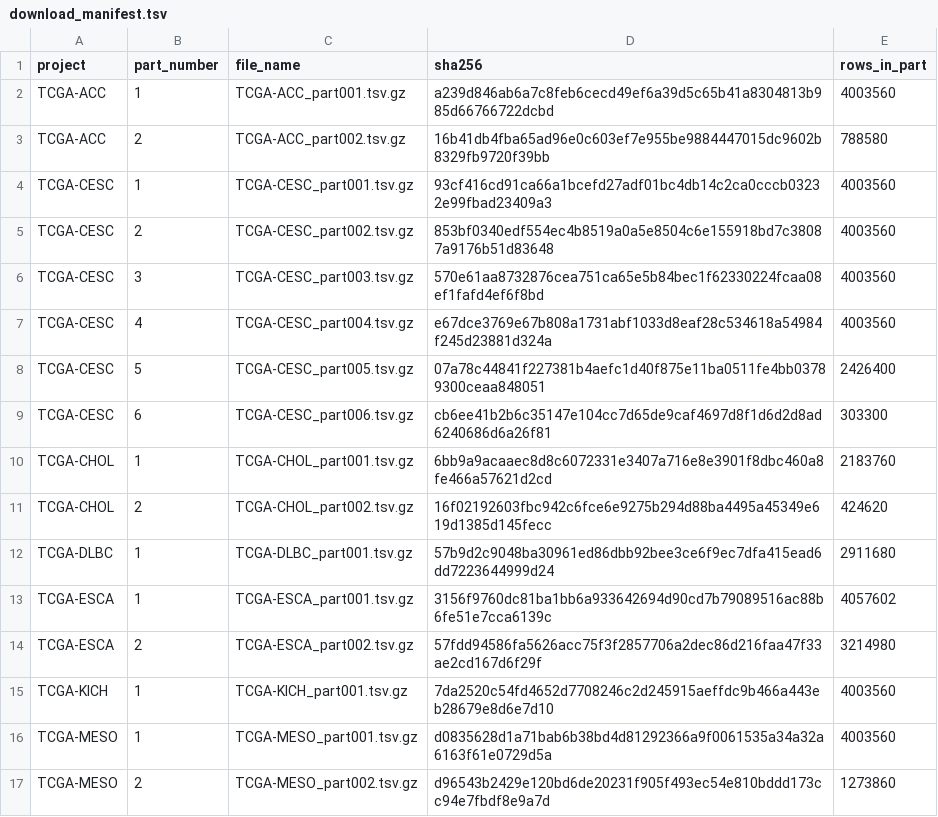
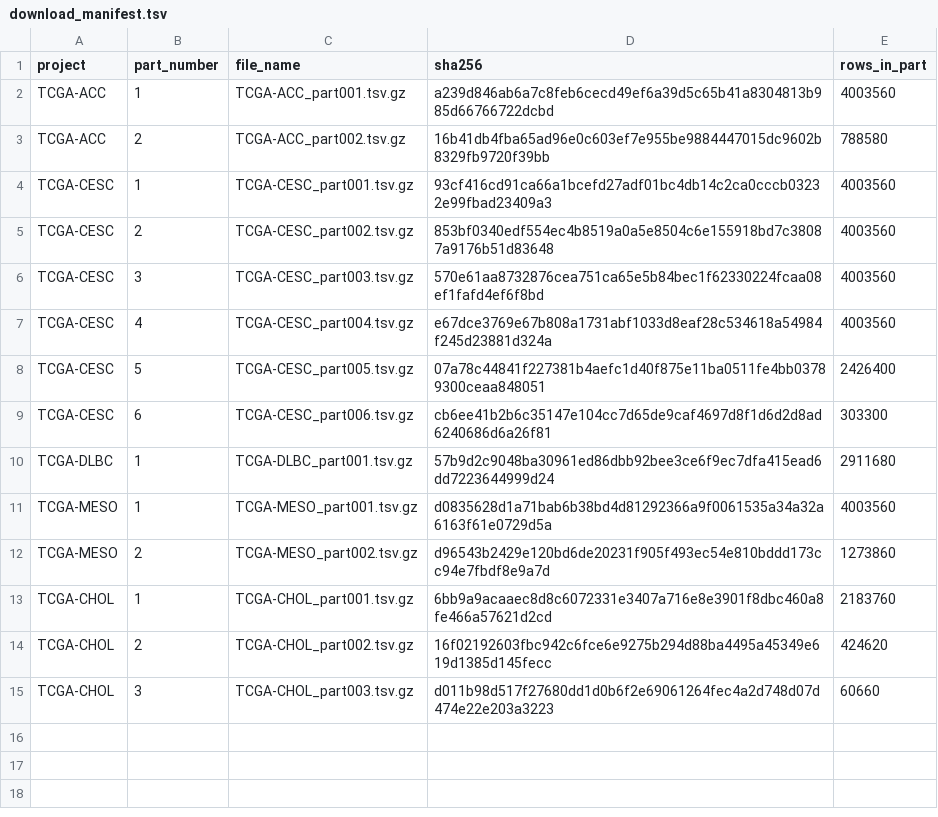
Before and after one commit to emailforgabrielle-commits/tcga-expression-rebuild-receipts, a TSV file: download_manifest.tsv, drawn as a sheet.

Commit message:
update: download manifest

```diff
--- a/download_manifest.tsv
+++ b/download_manifest.tsv
@@ -9,9 +9,7 @@ TCGA-CESC	5	TCGA-CESC_part005.tsv.gz	07a78c44841f227381b4aefc1d40f875e11ba0511fe
 TCGA-CESC	6	TCGA-CESC_part006.tsv.gz	cb6ee41b2b6c35147e104cc7d65de9caf4697d8f1d6d2d8ad6240686d6a26f81	303300
+TCGA-DLBC	1	TCGA-DLBC_part001.tsv.gz	57b9d2c9048ba30961ed86dbb92bee3ce6f9ec7dfa415ead6dd7223644999d24	2911680
+TCGA-MESO	1	TCGA-MESO_part001.tsv.gz	d0835628d1a71bab6b38bd4d81292366a9f0061535a34a32a6163f61e0729d5a	4003560
+TCGA-MESO	2	TCGA-MESO_part002.tsv.gz	d96543b2429e120bd6de20231f905f493ec54e810bddd173cc94e7fbdf8e9a7d	1273860
 TCGA-CHOL	1	TCGA-CHOL_part001.tsv.gz	6bb9a9acaaec8d8c6072331e3407a716e8e3901f8dbc460a8fe466a57621d2cd	2183760
 TCGA-CHOL	2	TCGA-CHOL_part002.tsv.gz	16f02192603fbc942c6fce6e9275b294d88ba4495a45349e619d1385d145fecc	424620
-TCGA-DLBC	1	TCGA-DLBC_part001.tsv.gz	57b9d2c9048ba30961ed86dbb92bee3ce6f9ec7dfa415ead6dd7223644999d24	2911680
-TCGA-ESCA	1	TCGA-ESCA_part001.tsv.gz	3156f9760dc81ba1bb6a933642694d90cd7b79089516ac88b6fe51e7cca6139c	4057602
-TCGA-ESCA	2	TCGA-ESCA_part002.tsv.gz	57fdd94586fa5626acc75f3f2857706a2dec86d216faa47f33ae2cd167d6f29f	3214980
-TCGA-KICH	1	TCGA-KICH_part001.tsv.gz	7da2520c54fd4652d7708246c2d245915aeffdc9b466a443eb28679e8d6e7d10	4003560
-TCGA-MESO	1	TCGA-MESO_part001.tsv.gz	d0835628d1a71bab6b38bd4d81292366a9f0061535a34a32a6163f61e0729d5a	4003560
-TCGA-MESO	2	TCGA-MESO_part002.tsv.gz	d96543b2429e120bd6de20231f905f493ec54e810bddd173cc94e7fbdf8e9a7d	1273860
+TCGA-CHOL	3	TCGA-CHOL_part003.tsv.gz	d011b98d517f27680dd1d0b6f2e69061264fec4a2d748d07d474e22e203a3223	60660
```
